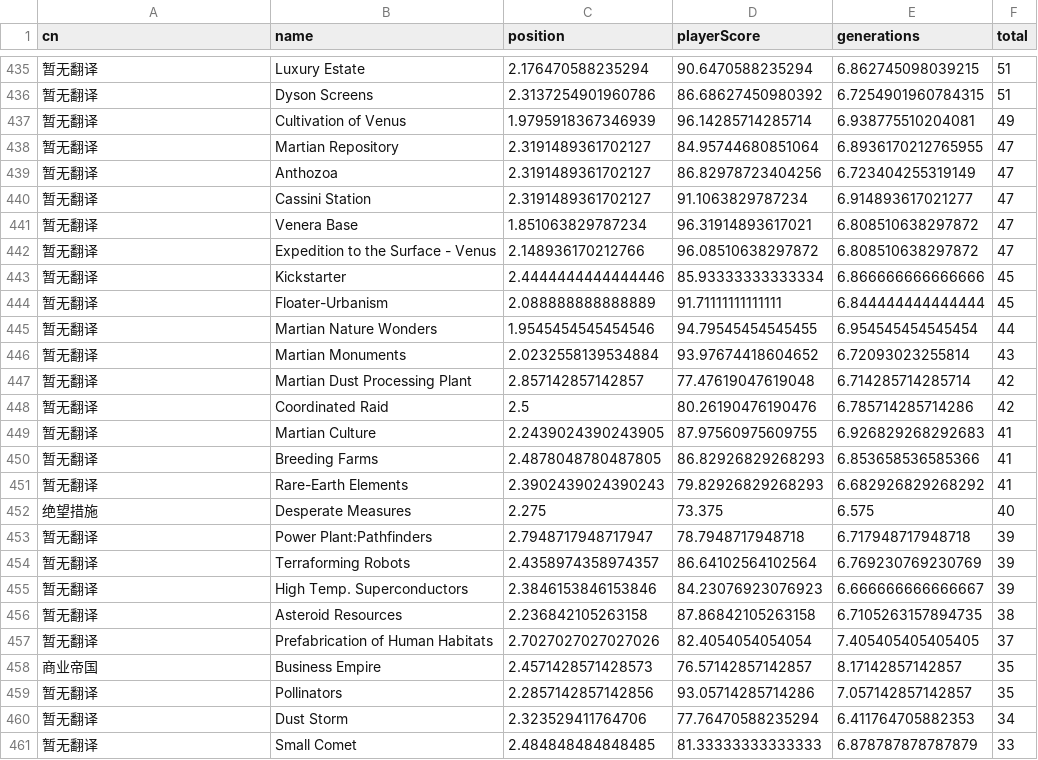
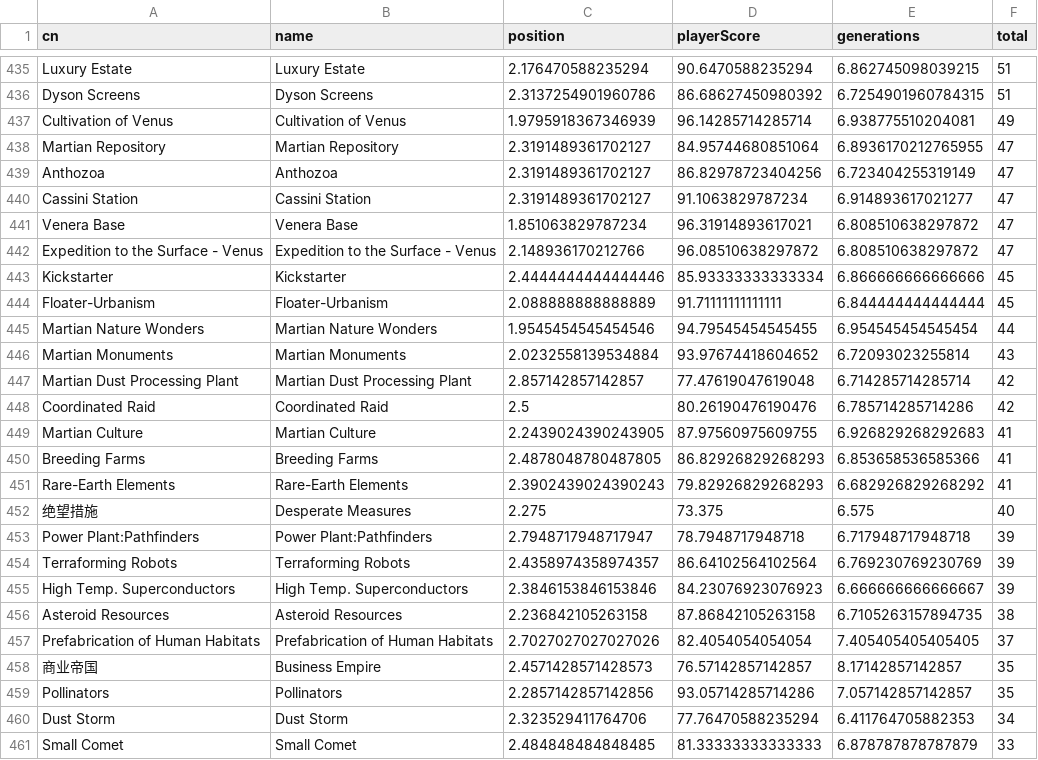
Before and after one commit to Ender-Wiggin2019/tfm-summary, a CSV file: allCardsRank.csv, drawn as a sheet; only a part is shown, gaps mark what is left out; the diff covers the shown part only; the diff names each change by its address in the sheet, - before the commit and + after, or states it on an @@ line.

```diff
--- a/allCardsRank.csv
+++ b/allCardsRank.csv
-A435 (cn): 暂无翻译
+A435 (cn): Luxury Estate
-A436 (cn): 暂无翻译
+A436 (cn): Dyson Screens
-A437 (cn): 暂无翻译
+A437 (cn): Cultivation of Venus
-A438 (cn): 暂无翻译
+A438 (cn): Martian Repository
-A439 (cn): 暂无翻译
+A439 (cn): Anthozoa
-A440 (cn): 暂无翻译
+A440 (cn): Cassini Station
-A441 (cn): 暂无翻译
+A441 (cn): Venera Base
-A442 (cn): 暂无翻译
+A442 (cn): Expedition to the Surface - Venus
-A443 (cn): 暂无翻译
+A443 (cn): Kickstarter
-A444 (cn): 暂无翻译
+A444 (cn): Floater-Urbanism
-A445 (cn): 暂无翻译
+A445 (cn): Martian Nature Wonders
-A446 (cn): 暂无翻译
+A446 (cn): Martian Monuments
-A447 (cn): 暂无翻译
+A447 (cn): Martian Dust Processing Plant
-A448 (cn): 暂无翻译
+A448 (cn): Coordinated Raid
-A449 (cn): 暂无翻译
+A449 (cn): Martian Culture
-A450 (cn): 暂无翻译
+A450 (cn): Breeding Farms
-A451 (cn): 暂无翻译
+A451 (cn): Rare-Earth Elements
-A453 (cn): 暂无翻译
+A453 (cn): Power Plant:Pathfinders
-A454 (cn): 暂无翻译
+A454 (cn): Terraforming Robots
-A455 (cn): 暂无翻译
+A455 (cn): High Temp. Superconductors
-A456 (cn): 暂无翻译
+A456 (cn): Asteroid Resources
-A457 (cn): 暂无翻译
+A457 (cn): Prefabrication of Human Habitats
-A459 (cn): 暂无翻译
+A459 (cn): Pollinators
-A460 (cn): 暂无翻译
+A460 (cn): Dust Storm
-A461 (cn): 暂无翻译
+A461 (cn): Small Comet
```
Also changed, not shown: 137 edited cells elsewhere in this file, corp_list.csv, 3 other files.
